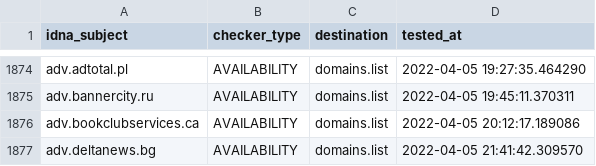
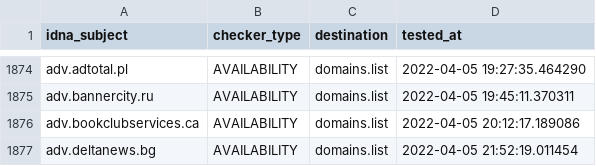
Before and after one commit to Ultimate-Hosts-Blacklist/Wiggum27_Blockers, a CSV file: .pyfunceble/inactive.csv, drawn as a sheet; only a part is shown, gaps mark what is left out.

```diff
--- a/.pyfunceble/inactive.csv
+++ b/.pyfunceble/inactive.csv
@@ -1876,2 +1876,2 @@ adv.bannercity.ru,AVAILABILITY,domains.list,2022-04-05 19:45:11.370311
 adv.bookclubservices.ca,AVAILABILITY,domains.list,2022-04-05 20:12:17.189086
-adv.deltanews.bg,AVAILABILITY,domains.list,2022-04-05 21:41:42.309570
+adv.deltanews.bg,AVAILABILITY,domains.list,2022-04-05 21:52:19.011454
```
Also changed, not shown: output/domains.list/continue.csv, 4 other files.
